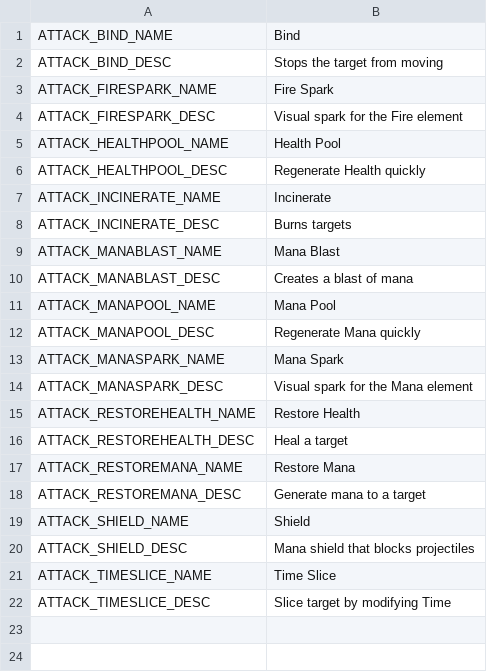
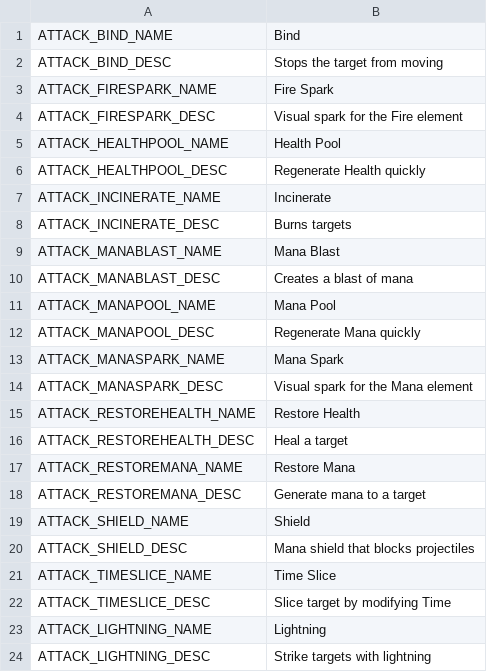
Before and after one commit to Mantas-2155X/Magic, a TSV file: data/localization/en/Content/Attacks.tsv, drawn as a sheet; the diff names each change by its address in the sheet, - before the commit and + after, or states it on an @@ line.

Commit message:
lightning spell

```diff
--- a/data/localization/en/Content/Attacks.tsv
+++ b/data/localization/en/Content/Attacks.tsv
+row 23: ATTACK_LIGHTNING_NAME | Lightning
+row 24: ATTACK_LIGHTNING_DESC | Strike targets with lightning
```
Also changed, not shown: 22 other files.
